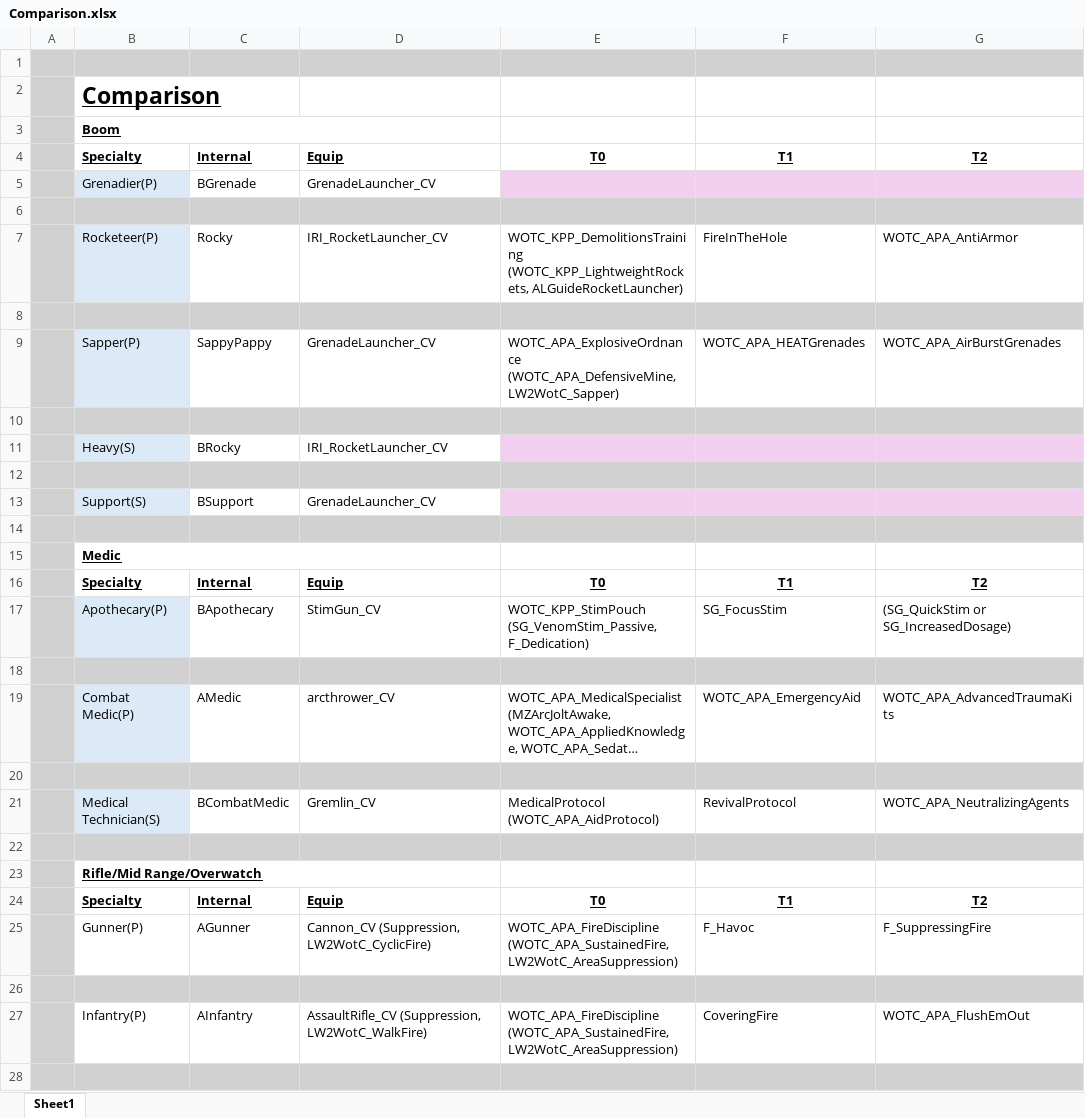
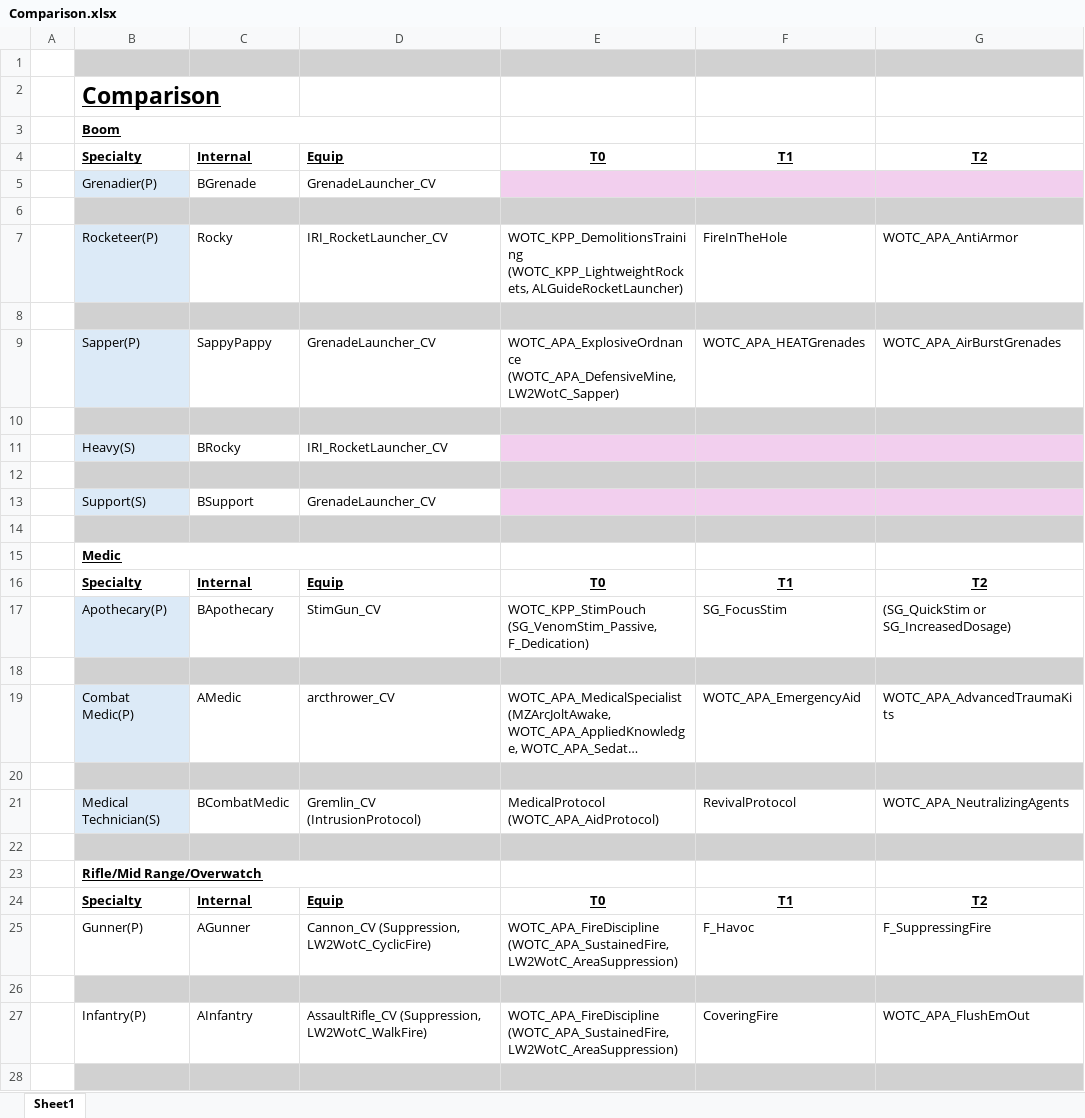
Before and after one commit to Grammarsalad/xcom2_my_tweaks, an Excel workbook: docs/Comparison.xlsx, sheet Sheet1, drawn as a sheet; only a part is shown; long unchanged cells end in …; values as stored, in another font and other column widths than the file's, no borders; the diff covers the shown part only; the diff names each change by its address in the sheet, - before the commit and + after, or states it on an @@ line.

```diff
--- a/docs/Comparison.xlsx (sheet Sheet1)
+++ b/docs/Comparison.xlsx (sheet Sheet1)
-A1:A28 fill: #D1D1D1
+A1:A28 fill: none
-D21: Gremlin_CV
+D21: Gremlin_CV (IntrusionProtocol)
```
Also changed, not shown: 4 edited cells and cell formats elsewhere in this sheet, 4 other files.
